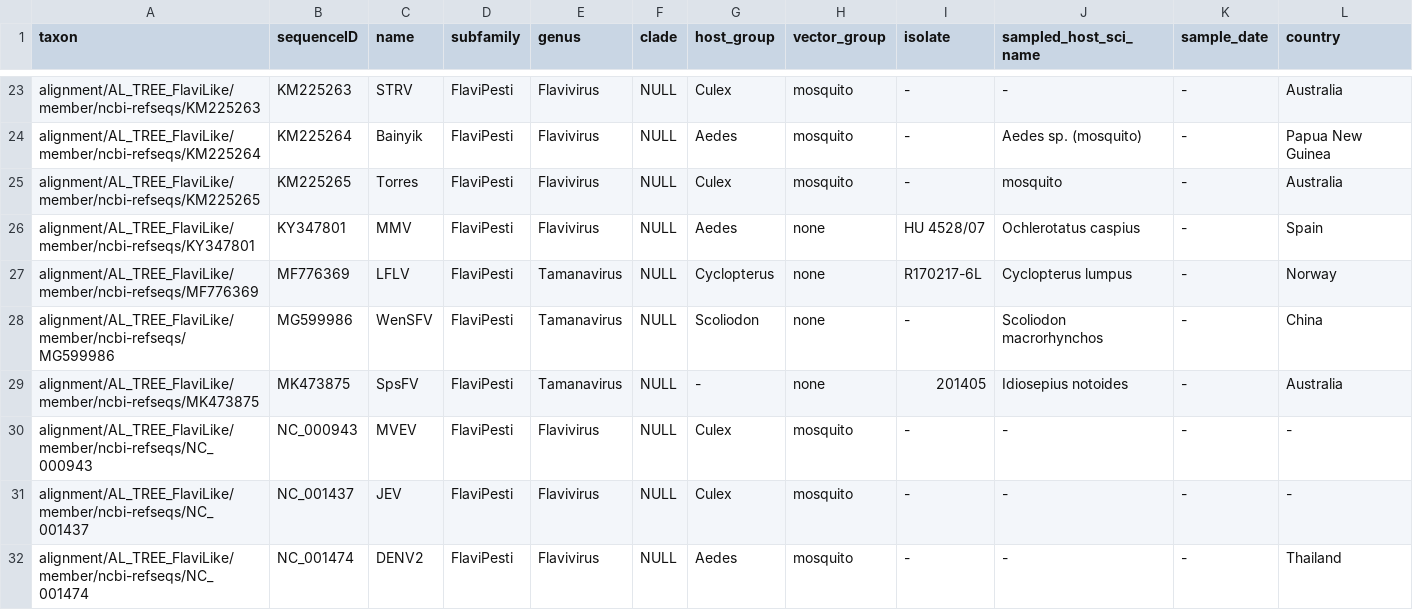
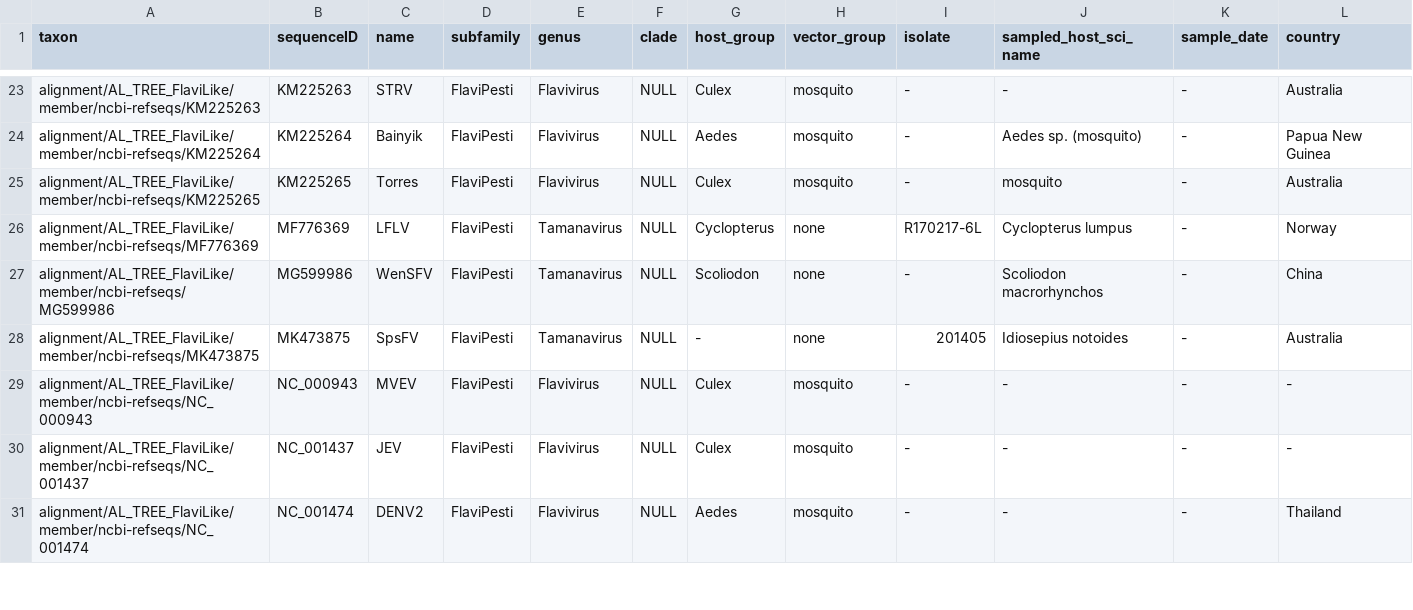
Before and after one commit to giffordlabcvr/Flavivirus-GLUE, a TSV file: trees/major-lineage/major1_flavilike.figtree-annotations.tsv, drawn as a sheet; only a part is shown, gaps mark what is left out; the diff names each change by its address in the sheet, - before the commit and + after, or states it on an @@ line.

```diff
--- a/trees/major-lineage/major1_flavilike.figtree-annotations.tsv
+++ b/trees/major-lineage/major1_flavilike.figtree-annotations.tsv
-row 26: alignment/AL_TREE_FlaviLike/member/ncbi-refseqs/KY347801 | KY347801 | MMV | FlaviPesti | Flavivirus | NULL | Aedes | none | HU 4528/07 | Ochlerotatus caspius | - | Spain
```
Also changed, not shown: trees/genus/flavivirus.figtree-annotations.tsv, trees/major-lineage/major1_flavipesti.figtree-annotations.tsv, 11 other files.
